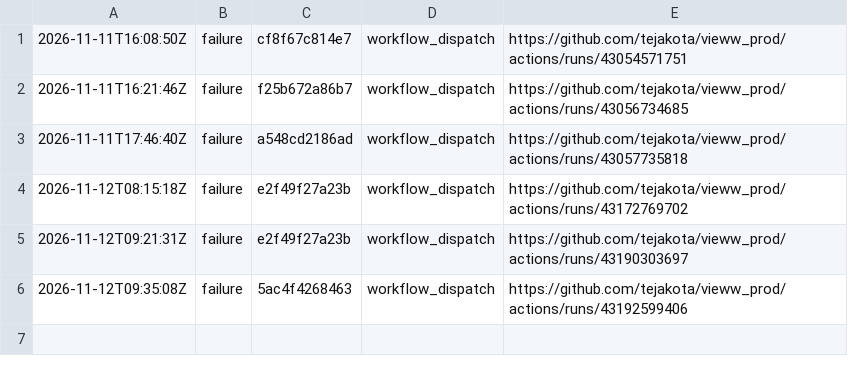
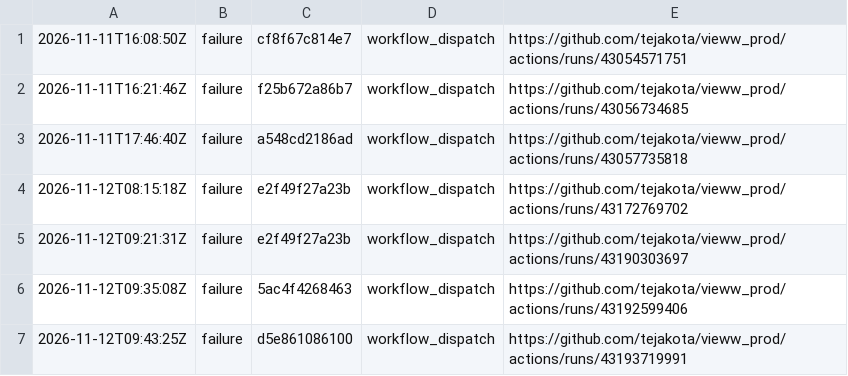
Before and after one commit to tejakota/vieww_prod, a TSV file: 2-devices/main/history.tsv, drawn as a sheet.

Commit message:
2 · Devices (main @ d5e861086100): failure

```diff
--- a/2-devices/main/history.tsv
+++ b/2-devices/main/history.tsv
@@ -6 +6,2 @@
 2026-11-12T09:35:08Z	failure	5ac4f4268463	workflow_dispatch	https://github.com/tejakota/vieww_prod/actions/runs/43192599406
+2026-11-12T09:43:25Z	failure	d5e861086100	workflow_dispatch	https://github.com/tejakota/vieww_prod/actions/runs/43193719991
```
Also changed, not shown: 4 other files.
